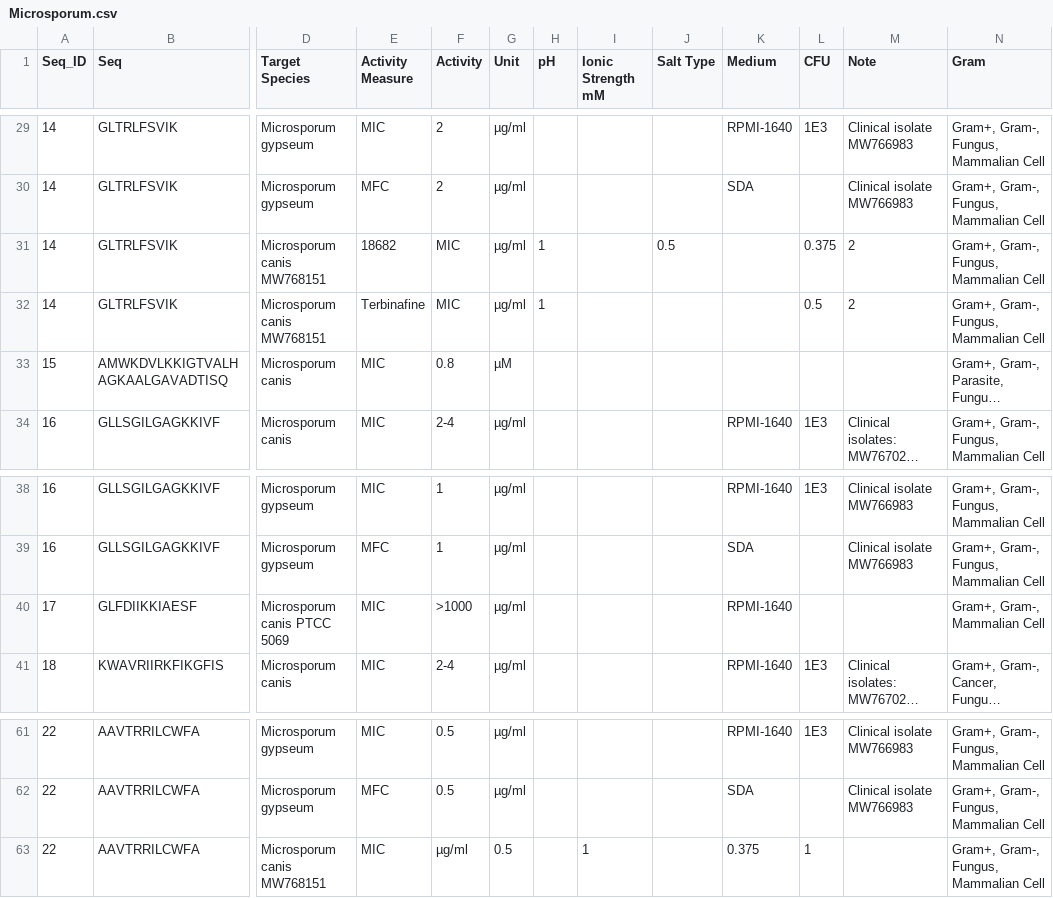
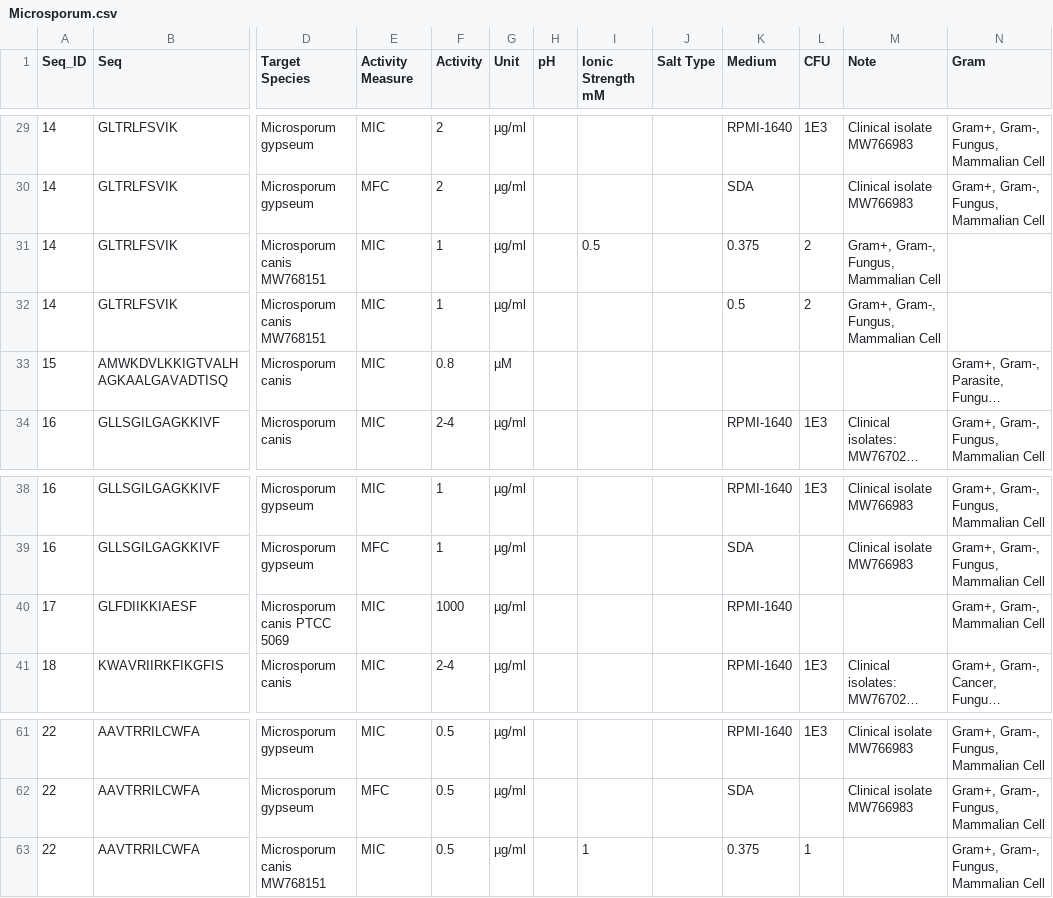
Before and after one commit to Lee-ChinCheng/dbaasp-crawler, a CSV file: output_csv/Microsporum.csv, drawn as a sheet; only a part is shown, gaps mark what is left out; long unchanged cells end in …; the diff covers the shown part only; the diff names each change by its address in the sheet, - before the commit and + after, or states it on an @@ line.

```diff
--- a/output_csv/Microsporum.csv
+++ b/output_csv/Microsporum.csv
-E31 (Activity Measure): 18682
+E31 (Activity Measure): MIC
-F31:F32 (Activity): MIC
+F31:F32 (Activity): 1
-H31:H32 (pH): 1
+H31:H32 (pH): (empty)
-I31 (Ionic Strength mM): (empty)
+I31 (Ionic Strength mM): 0.5
-J31 (Salt Type): 0.5
+J31 (Salt Type): (empty)
-K31 (Medium): (empty)
+K31 (Medium): 0.375
-L31 (CFU): 0.375
+L31 (CFU): 2
-M31:M32 (Note): 2
+M31:M32 (Note): Gram+, Gram-, Fungus, Mammalian Cell
-N31:N32 (Gram): Gram+, Gram-, Fungus, Mammalian Cell
+N31:N32 (Gram): (empty)
-E32 (Activity Measure): Terbinafine
+E32 (Activity Measure): MIC
-K32 (Medium): (empty)
+K32 (Medium): 0.5
-L32 (CFU): 0.5
+L32 (CFU): 2
-F40 (Activity): >1000
+F40 (Activity): 1000
-F63 (Activity): µg/ml
+F63 (Activity): 0.5
-G63 (Unit): 0.5
+G63 (Unit): µg/ml
```
Also changed, not shown: 42 edited cells elsewhere in this file, output_csv/Cryptococcus.csv, output_csv/fumigatus.csv, 7 other files.
